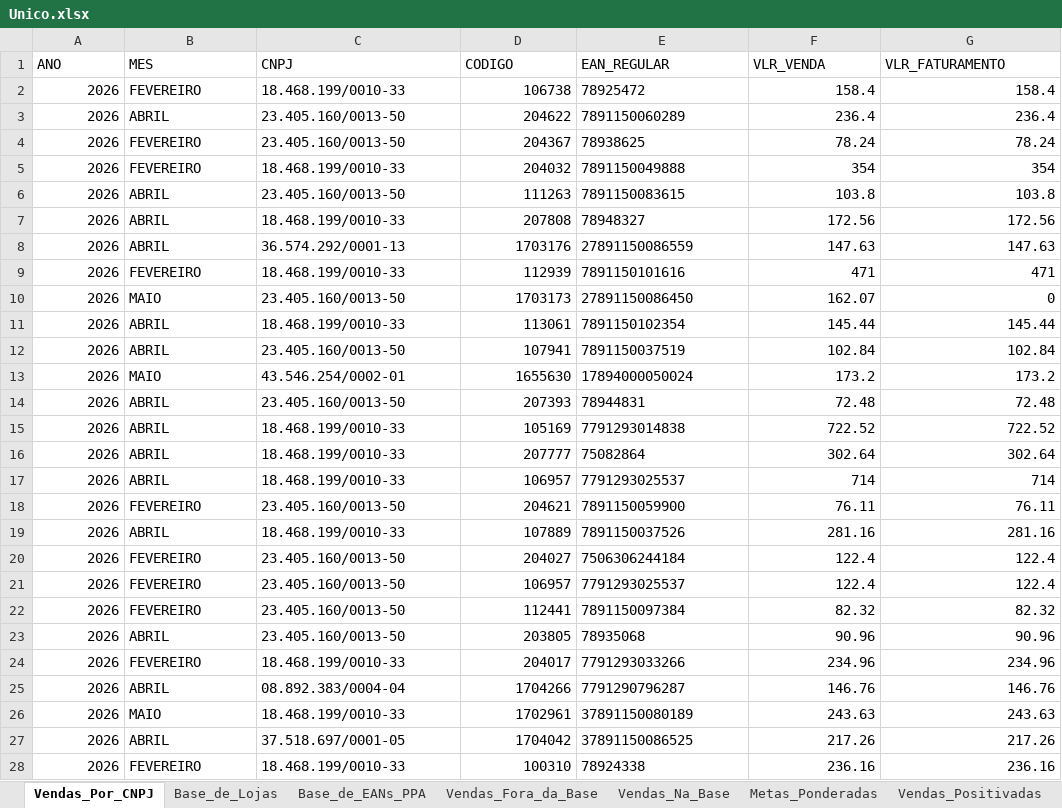
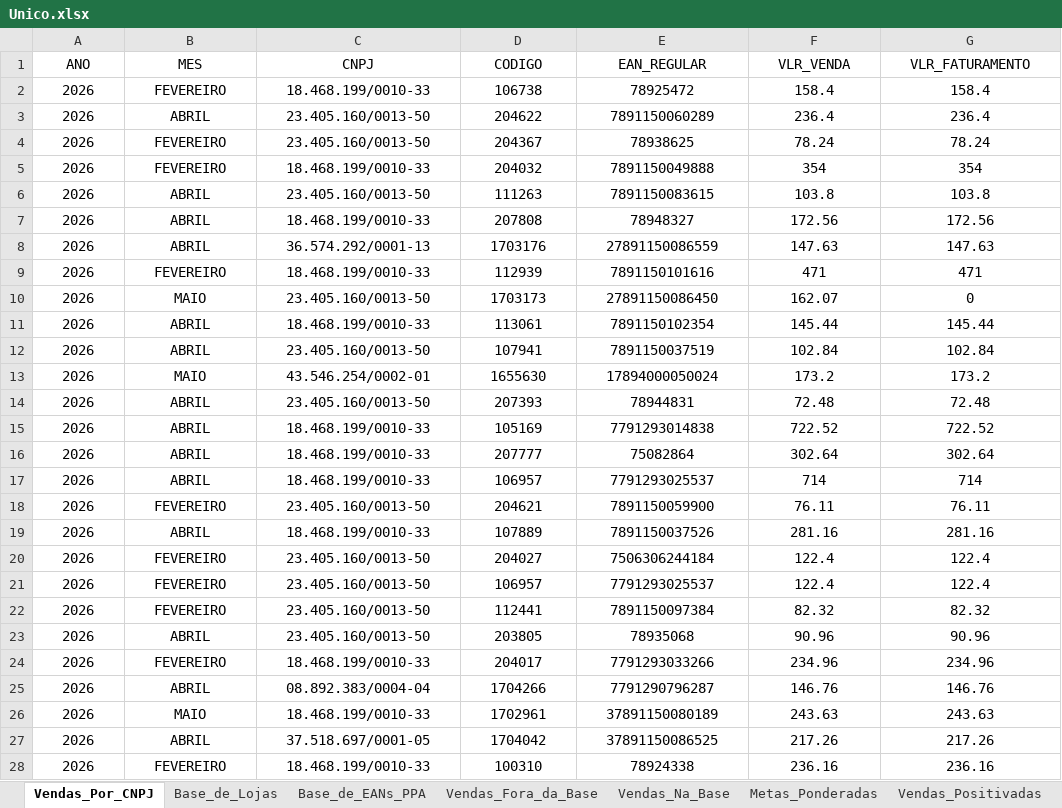
Before and after one commit to Zdx1000/Unilever-Painel, an Excel workbook: Unico.xlsx, sheet Vendas_Por_CNPJ, drawn as a sheet; only a part is shown; values as stored, in another font and other column widths than the file's, no borders; the diff covers the shown part only; the diff names each change by its address in the sheet, - before the commit and + after, or states it on an @@ line.

```diff
--- a/Unico.xlsx (sheet Vendas_Por_CNPJ)
+++ b/Unico.xlsx (sheet Vendas_Por_CNPJ)
-A1:G1 alignment: left
+A1:G1 alignment: center
-A2:A28 alignment: right
+A2:A28 alignment: center
-B2:C28 alignment: left
+B2:C28 alignment: center
-D2:D28 alignment: right
+D2:D28 alignment: center
-E2:E28 alignment: left
+E2:E28 alignment: center
-F2:G28 alignment: right
+F2:G28 alignment: center
```
Also changed, not shown: cell formats elsewhere in this sheet, sheet Base_de_Lojas, sheet Vendas_Positivadas, sheet Vendas_Na_Base, dados/Unico_Acompanhamento_Programa_2026-20260526092151.xlsx, 2 other files.
